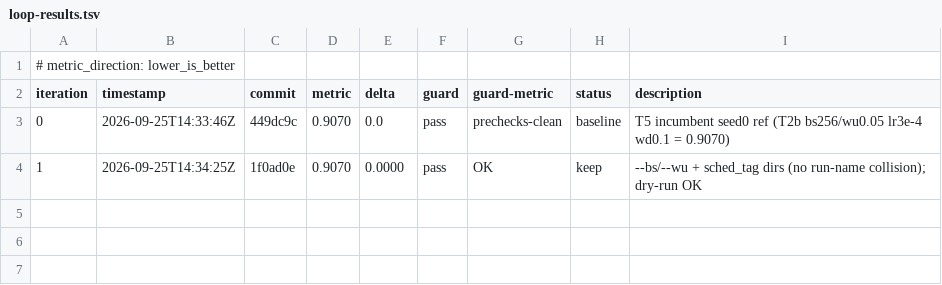
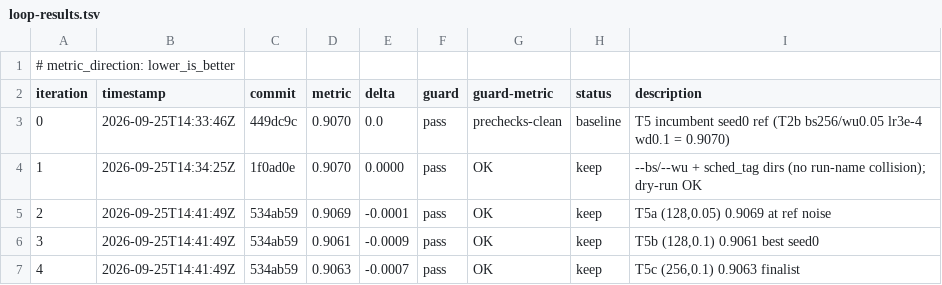
Before and after one commit to alisha971/soccer_mi, a TSV file: autoresearch/loop-260925-2003/loop-results.tsv, drawn as a sheet; the diff names each change by its address in the sheet, - before the commit and + after, or states it on an @@ line.

Commit message:
experiment: T5 ledger iters 2-4

```diff
--- a/autoresearch/loop-260925-2003/loop-results.tsv
+++ b/autoresearch/loop-260925-2003/loop-results.tsv
+row 5: 2 | 2026-09-25T14:41:49Z | 534ab59 | 0.9069 | -0.0001 | pass | OK | keep | T5a (128,0.05) 0.9069 at ref noise
+row 6: 3 | 2026-09-25T14:41:49Z | 534ab59 | 0.9061 | -0.0009 | pass | OK | keep | T5b (128,0.1) 0.9061 best seed0
+row 7: 4 | 2026-09-25T14:41:49Z | 534ab59 | 0.9063 | -0.0007 | pass | OK | keep | T5c (256,0.1) 0.9063 finalist
```
